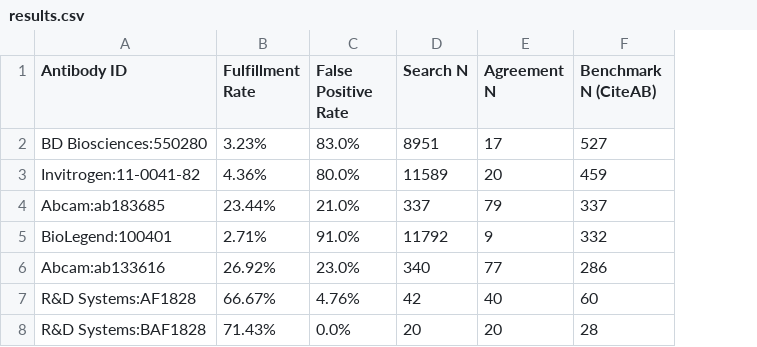
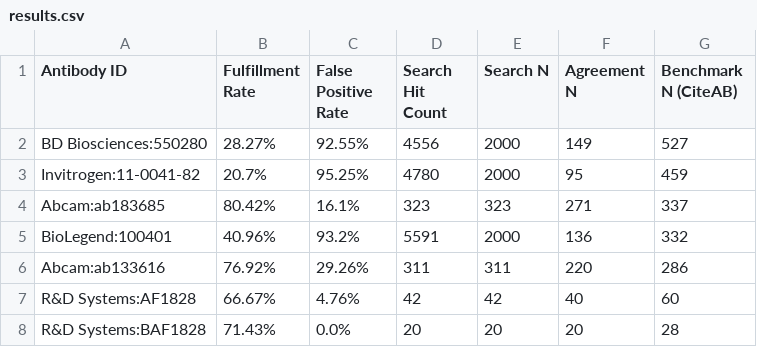
Before and after one commit to Gab0/pmc-antibody, a CSV file: results.csv, drawn as a sheet; addresses are those after the commit; the diff names each change by its address in the sheet, - before the commit and + after, or states it on an @@ line.

Commit message:
Update results.

```diff
--- a/results.csv
+++ b/results.csv
+column D (Search Hit Count), rows 2-8: 4556 | 4780 | 323 | 5591 | 311 | 42 | 20
-B2 (Fulfillment Rate): 3.23%
+B2 (Fulfillment Rate): 28.27%
-C2 (False Positive Rate): 83.0%
+C2 (False Positive Rate): 92.55%
-E2 (Search N): 8951
+E2 (Search N): 2000
-F2 (Agreement N): 17
+F2 (Agreement N): 149
-B3 (Fulfillment Rate): 4.36%
+B3 (Fulfillment Rate): 20.7%
-C3 (False Positive Rate): 80.0%
+C3 (False Positive Rate): 95.25%
-E3 (Search N): 11589
+E3 (Search N): 2000
-F3 (Agreement N): 20
+F3 (Agreement N): 95
-B4 (Fulfillment Rate): 23.44%
+B4 (Fulfillment Rate): 80.42%
-C4 (False Positive Rate): 21.0%
+C4 (False Positive Rate): 16.1%
-E4 (Search N): 337
+E4 (Search N): 323
-F4 (Agreement N): 79
+F4 (Agreement N): 271
-B5 (Fulfillment Rate): 2.71%
+B5 (Fulfillment Rate): 40.96%
-C5 (False Positive Rate): 91.0%
+C5 (False Positive Rate): 93.2%
-E5 (Search N): 11792
+E5 (Search N): 2000
-F5 (Agreement N): 9
+F5 (Agreement N): 136
-B6 (Fulfillment Rate): 26.92%
+B6 (Fulfillment Rate): 76.92%
-C6 (False Positive Rate): 23.0%
+C6 (False Positive Rate): 29.26%
-E6 (Search N): 340
+E6 (Search N): 311
-F6 (Agreement N): 77
+F6 (Agreement N): 220
```
Also changed, not shown: 1 other file.
